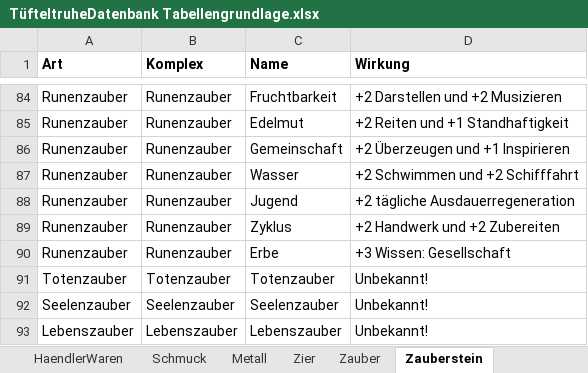
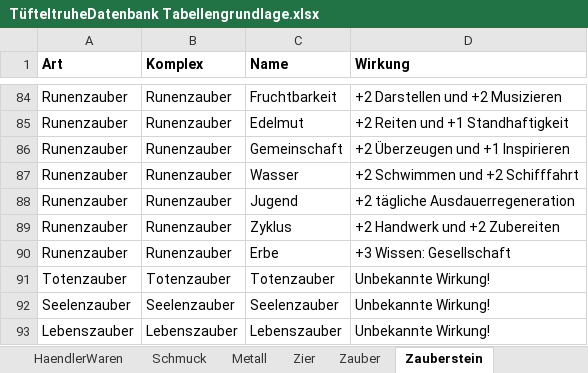
Before and after one commit to l-ammer/Tuefteltruhe, an Excel workbook: TüfteltruheDatenbank Tabellengrundlage.xlsx, sheet Zauberstein, drawn as a sheet; only a part is shown, gaps mark what is left out; values as stored, in another font and other column widths than the file's, no borders; the diff names each change by its address in the sheet, - before the commit and + after, or states it on an @@ line.

```diff
--- a/TüfteltruheDatenbank Tabellengrundlage.xlsx (sheet Zauberstein)
+++ b/TüfteltruheDatenbank Tabellengrundlage.xlsx (sheet Zauberstein)
-D91:D93 (Wirkung): Unbekannt!
+D91:D93 (Wirkung): Unbekannte Wirkung!
```
Also changed, not shown: sheet Zutaten, 5 other files.
